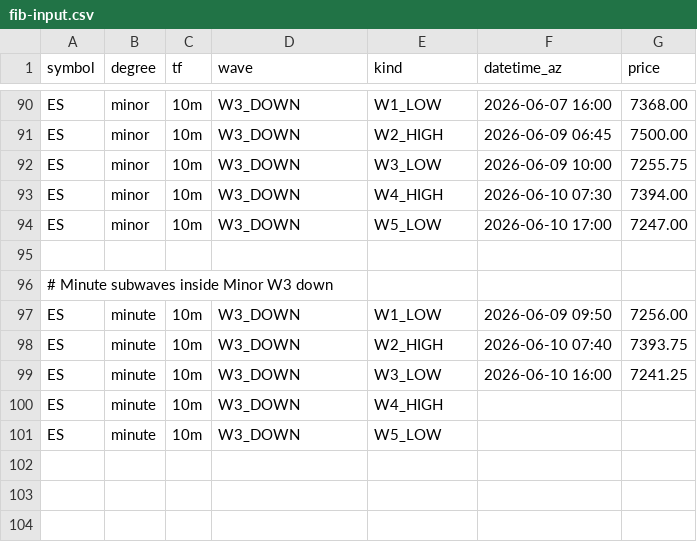
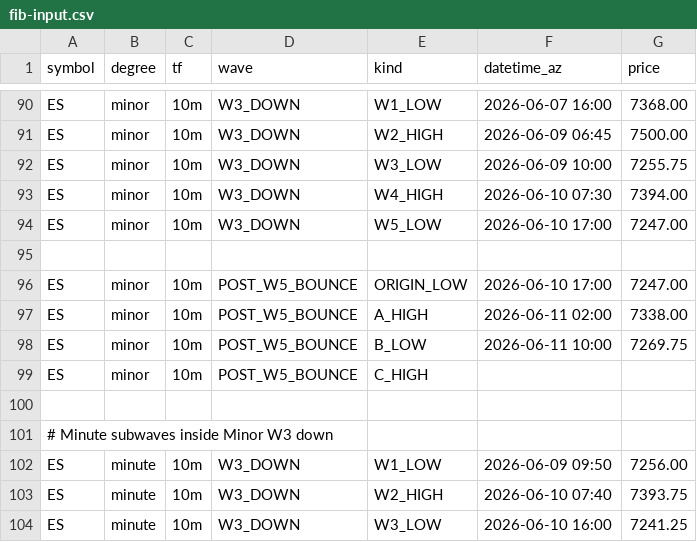
Before and after one commit to bfrye1973/frye-market-backend, a CSV file: services/core/data/fib-input.csv, drawn as a sheet; only a part is shown, gaps mark what is left out; the shorter side is filled out with more unchanged rows; the diff names each change by its address in the sheet, - before the commit and + after, or states it on an @@ line.

Commit message:
Update fib-input.csv

```diff
--- a/services/core/data/fib-input.csv
+++ b/services/core/data/fib-input.csv
+row 96: ES | minor | 10m | POST_W5_BOUNCE | ORIGIN_LOW | 2026-06-10 17:00 | 7247.00
+row 97: ES | minor | 10m | POST_W5_BOUNCE | A_HIGH | 2026-06-11 02:00 | 7338.00
+row 98: ES | minor | 10m | POST_W5_BOUNCE | B_LOW | 2026-06-11 10:00 | 7269.75
+row 99: ES | minor | 10m | POST_W5_BOUNCE | C_HIGH
+row 100: (empty)
```
